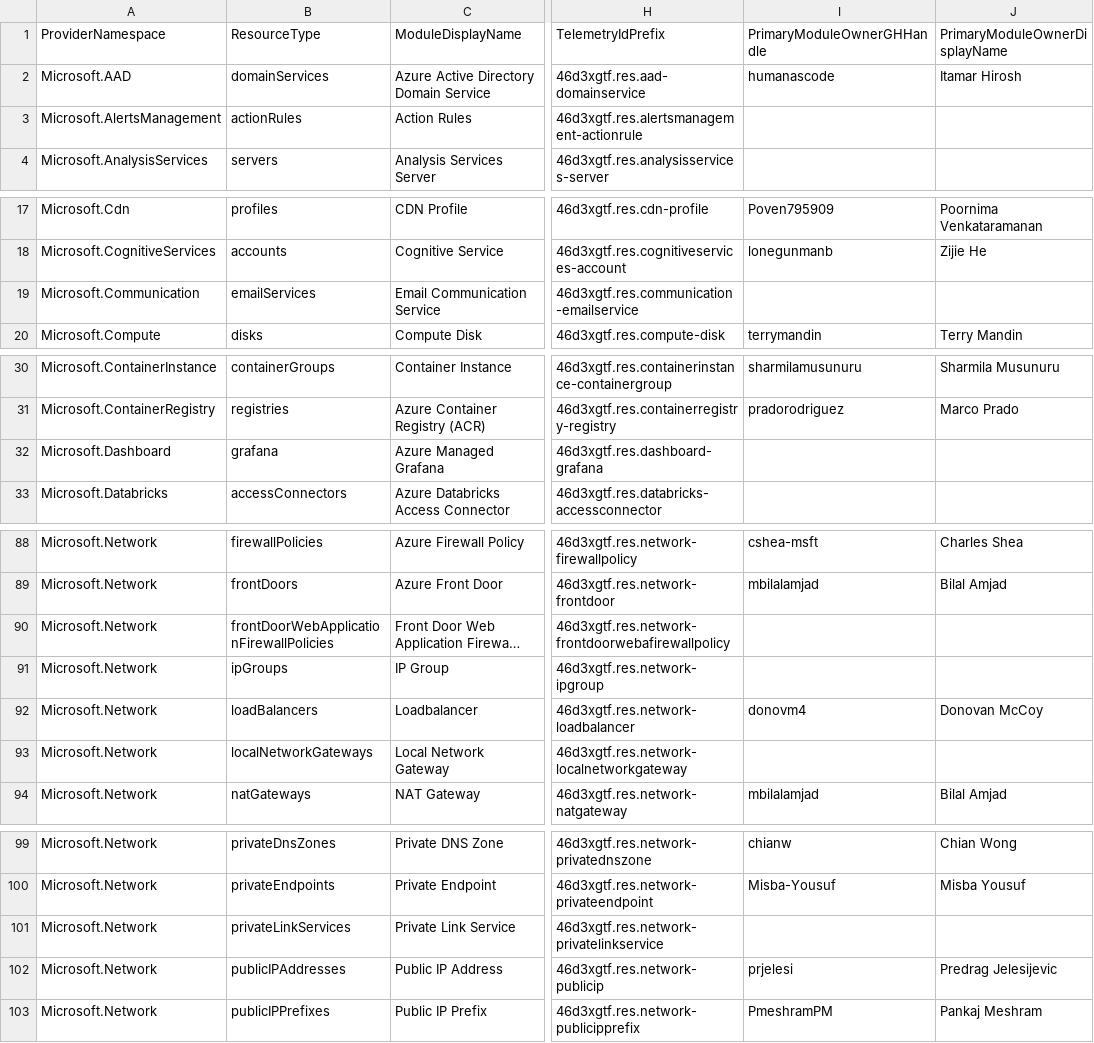
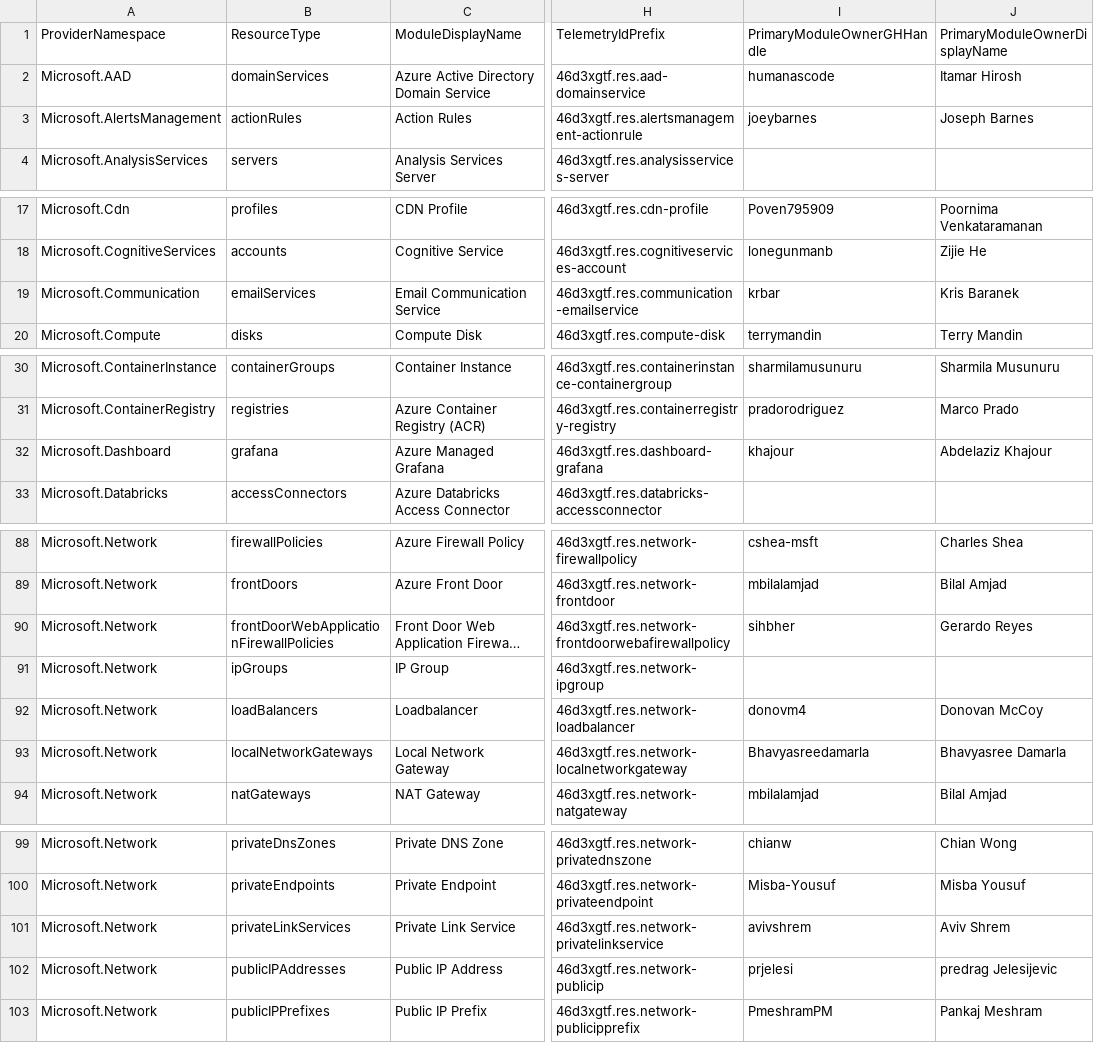
Before and after one commit to Azure/Azure-Verified-Modules, a CSV file: docs/static/module-indexes/TerraformResourceModules.csv, drawn as a sheet; only a part is shown, gaps mark what is left out; long unchanged cells end in …; the diff covers the shown part only; the diff names each change by its address in the sheet, - before the commit and + after, or states it on an @@ line.

Commit message:
Prjelesi index update (#1390)

```diff
--- a/docs/static/module-indexes/TerraformResourceModules.csv
+++ b/docs/static/module-indexes/TerraformResourceModules.csv
-I3: (empty)
+I3: joeybarnes
-J3: (empty)
+J3: Joseph Barnes
-I19: (empty)
+I19: krbar
-J19: (empty)
+J19: Kris Baranek
-I32: (empty)
+I32: khajour
-J32: (empty)
+J32: Abdelaziz Khajour
-I90: (empty)
+I90: sihbher
-J90: (empty)
+J90: Gerardo Reyes
-I93: (empty)
+I93: Bhavyasreedamarla
-J93: (empty)
+J93: Bhavyasree Damarla
-I101: (empty)
+I101: avivshrem
-J101: (empty)
+J101: Aviv Shrem
-J102: Predrag Jelesijevic
+J102: predrag Jelesijevic
```
Also changed, not shown: 2 edited cells elsewhere in this file.
